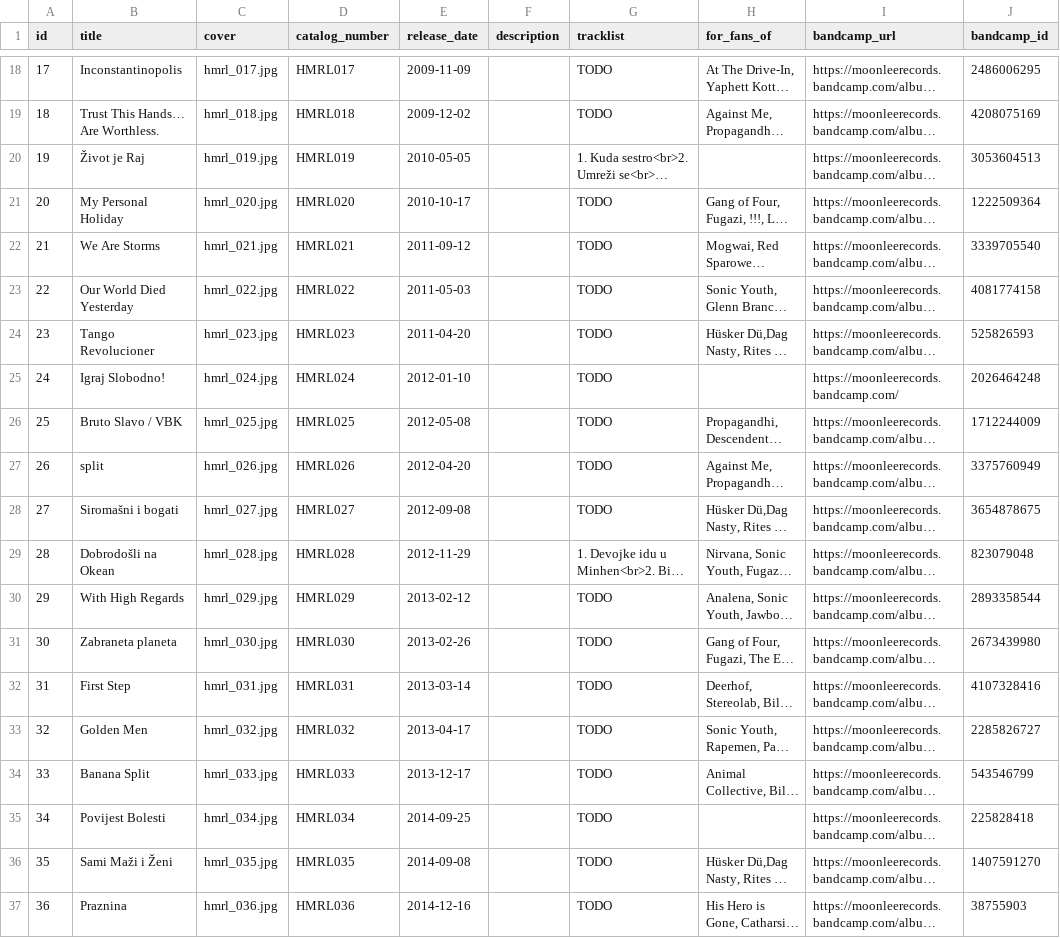
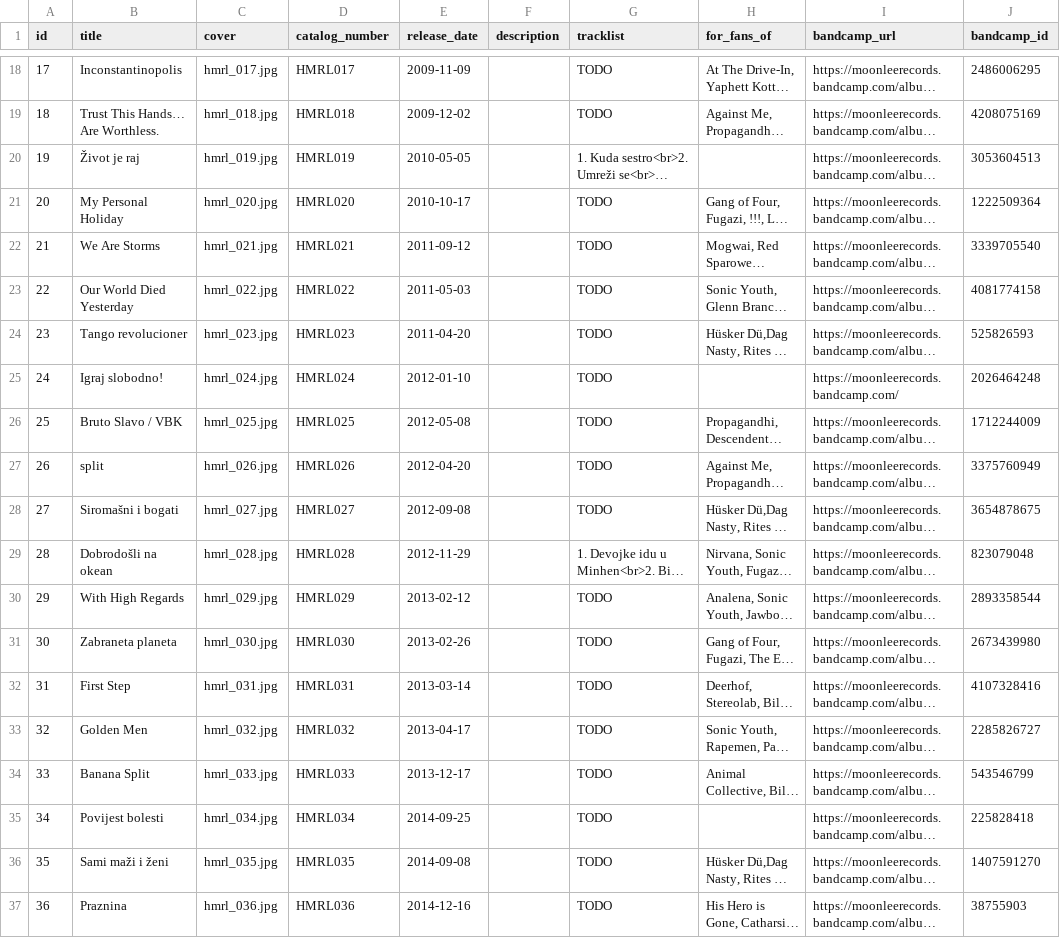
Before and after one commit to moonleerecords/moonlee-website, a CSV file: lib/seeds/releases.csv, drawn as a sheet; only a part is shown, gaps mark what is left out; long unchanged cells end in …; the diff names each change by its address in the sheet, - before the commit and + after, or states it on an @@ line.

```diff
--- a/lib/seeds/releases.csv
+++ b/lib/seeds/releases.csv
-B20 (title): Život je Raj
+B20 (title): Život je raj
-B24 (title): Tango Revolucioner
+B24 (title): Tango revolucioner
-B25 (title): Igraj Slobodno!
+B25 (title): Igraj slobodno!
-B29 (title): Dobrodošli na Okean
+B29 (title): Dobrodošli na okean
-B35 (title): Povijest Bolesti
+B35 (title): Povijest bolesti
-B36 (title): Sami Maži i Ženi
+B36 (title): Sami maži i ženi
```
Also changed, not shown: lib/seeds/artists.csv, 8 other files.
